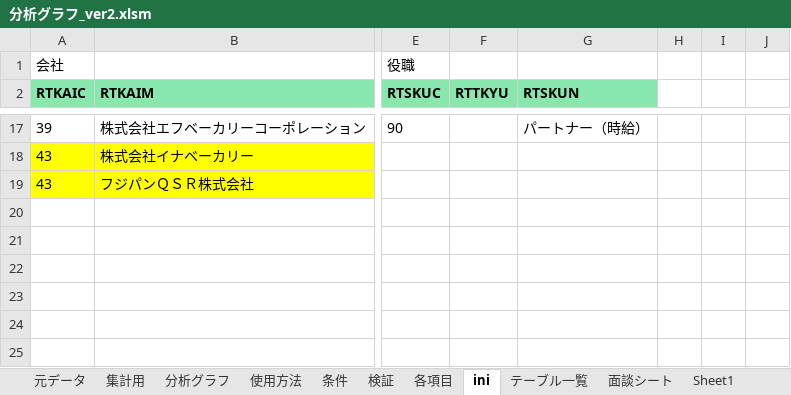
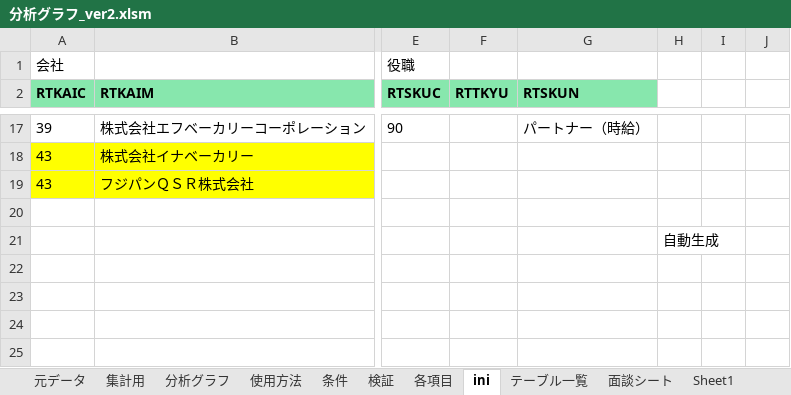
Before and after one commit to primaryplane-dev/Analysis-graph_1, an Excel workbook: 分析グラフ_ver2.xlsm, sheet ini, drawn as a sheet; only a part is shown, gaps mark what is left out; values as stored, in another font and other column widths than the file's, no borders; charts and pictures and conditional formats not drawn; the diff names each change by its address in the sheet, - before the commit and + after, or states it on an @@ line.

```diff
--- a/分析グラフ_ver2.xlsm (sheet ini)
+++ b/分析グラフ_ver2.xlsm (sheet ini)
-H21: (empty)
+H21: 自動生成
```
Also changed, not shown: sheet 集計用, sheet 分析グラフ, sheet 検証, sheet Sheet1, charts or pictures, 7 other files.
